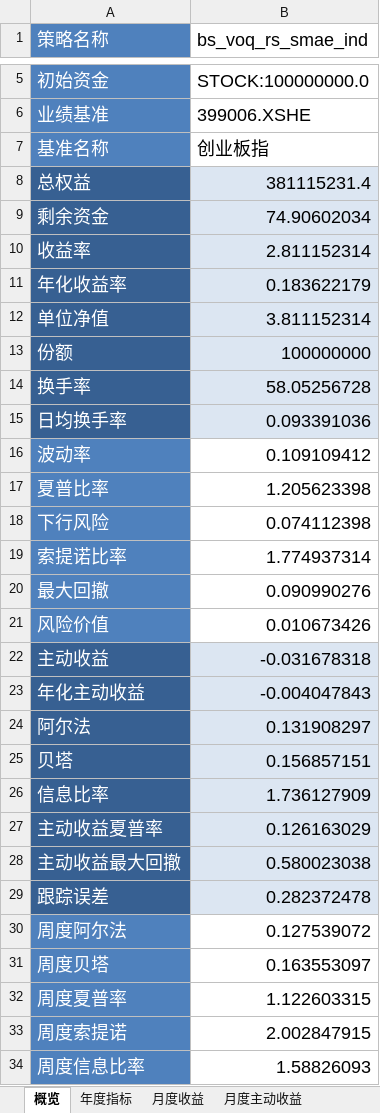
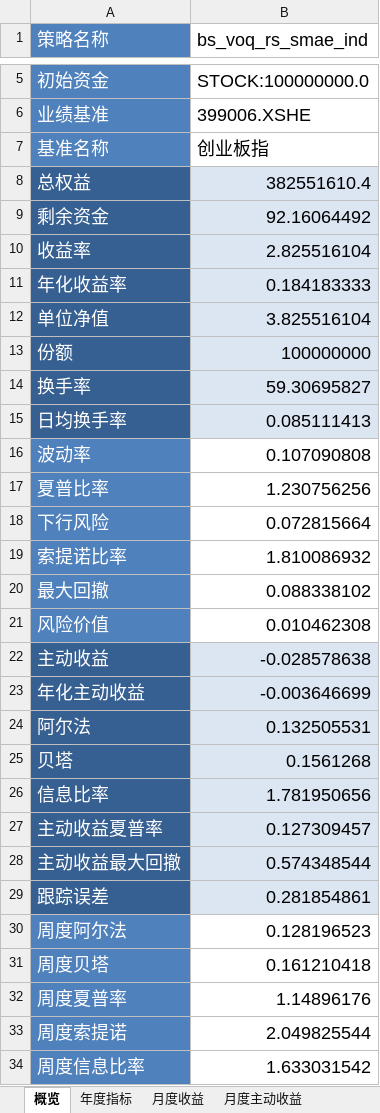
Before and after one commit to laye0619/backtest_rqalpha, an Excel workbook: backtest/bt_report/bs_voq_rs_smae_ind/single_run/summary.xlsx, sheet 概览, drawn as a sheet; only a part is shown, gaps mark what is left out; values as stored, in another font and other column widths than the file's, no borders; the diff covers the shown part only; the diff names each change by its address in the sheet, - before the commit and + after, or states it on an @@ line.

```diff
--- a/backtest/bt_report/bs_voq_rs_smae_ind/single_run/summary.xlsx (sheet 概览)
+++ b/backtest/bt_report/bs_voq_rs_smae_ind/single_run/summary.xlsx (sheet 概览)
-B8 (bs_voq_rs_smae_ind): 381115231.4
+B8 (bs_voq_rs_smae_ind): 382551610.4
-B9 (bs_voq_rs_smae_ind): 74.90602034
+B9 (bs_voq_rs_smae_ind): 92.16064492
-B10 (bs_voq_rs_smae_ind): 2.811152314
+B10 (bs_voq_rs_smae_ind): 2.825516104
-B11 (bs_voq_rs_smae_ind): 0.183622179
+B11 (bs_voq_rs_smae_ind): 0.184183333
-B12 (bs_voq_rs_smae_ind): 3.811152314
+B12 (bs_voq_rs_smae_ind): 3.825516104
-B14 (bs_voq_rs_smae_ind): 58.05256728
+B14 (bs_voq_rs_smae_ind): 59.30695827
-B15 (bs_voq_rs_smae_ind): 0.093391036
+B15 (bs_voq_rs_smae_ind): 0.085111413
-B16 (bs_voq_rs_smae_ind): 0.109109412
+B16 (bs_voq_rs_smae_ind): 0.107090808
-B17 (bs_voq_rs_smae_ind): 1.205623398
+B17 (bs_voq_rs_smae_ind): 1.230756256
-B18 (bs_voq_rs_smae_ind): 0.074112398
+B18 (bs_voq_rs_smae_ind): 0.072815664
-B19 (bs_voq_rs_smae_ind): 1.774937314
+B19 (bs_voq_rs_smae_ind): 1.810086932
-B20 (bs_voq_rs_smae_ind): 0.090990276
+B20 (bs_voq_rs_smae_ind): 0.088338102
-B21 (bs_voq_rs_smae_ind): 0.010673426
+B21 (bs_voq_rs_smae_ind): 0.010462308
-B22 (bs_voq_rs_smae_ind): -0.031678318
+B22 (bs_voq_rs_smae_ind): -0.028578638
-B23 (bs_voq_rs_smae_ind): -0.004047843
+B23 (bs_voq_rs_smae_ind): -0.003646699
-B24 (bs_voq_rs_smae_ind): 0.131908297
+B24 (bs_voq_rs_smae_ind): 0.132505531
-B25 (bs_voq_rs_smae_ind): 0.156857151
+B25 (bs_voq_rs_smae_ind): 0.1561268
-B26 (bs_voq_rs_smae_ind): 1.736127909
+B26 (bs_voq_rs_smae_ind): 1.781950656
-B27 (bs_voq_rs_smae_ind): 0.126163029
+B27 (bs_voq_rs_smae_ind): 0.127309457
-B28 (bs_voq_rs_smae_ind): 0.580023038
+B28 (bs_voq_rs_smae_ind): 0.574348544
-B29 (bs_voq_rs_smae_ind): 0.282372478
+B29 (bs_voq_rs_smae_ind): 0.281854861
-B30 (bs_voq_rs_smae_ind): 0.127539072
+B30 (bs_voq_rs_smae_ind): 0.128196523
-B31 (bs_voq_rs_smae_ind): 0.163553097
+B31 (bs_voq_rs_smae_ind): 0.161210418
-B32 (bs_voq_rs_smae_ind): 1.122603315
+B32 (bs_voq_rs_smae_ind): 1.14896176
-B33 (bs_voq_rs_smae_ind): 2.002847915
+B33 (bs_voq_rs_smae_ind): 2.049825544
-B34 (bs_voq_rs_smae_ind): 1.58826093
+B34 (bs_voq_rs_smae_ind): 1.633031542
```
Also changed, not shown: 2 edited cells elsewhere in this sheet, sheet 月度主动收益, sheet 月度收益, sheet 年度指标, backtest/bt_report/bs_voq_rs_m_ind/single_run/summary.xlsx, backtest/bt_report/bs_voq_rs_m_style_28/single_run/summary.xlsx, 53 other files.
